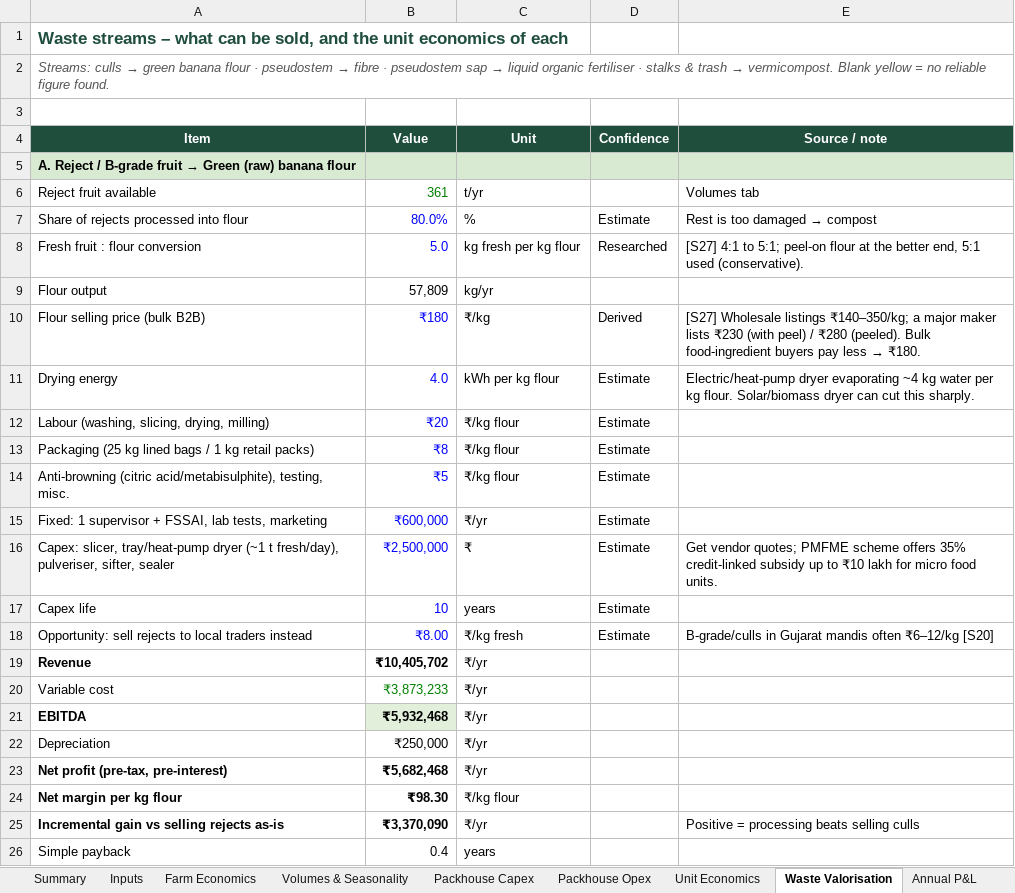
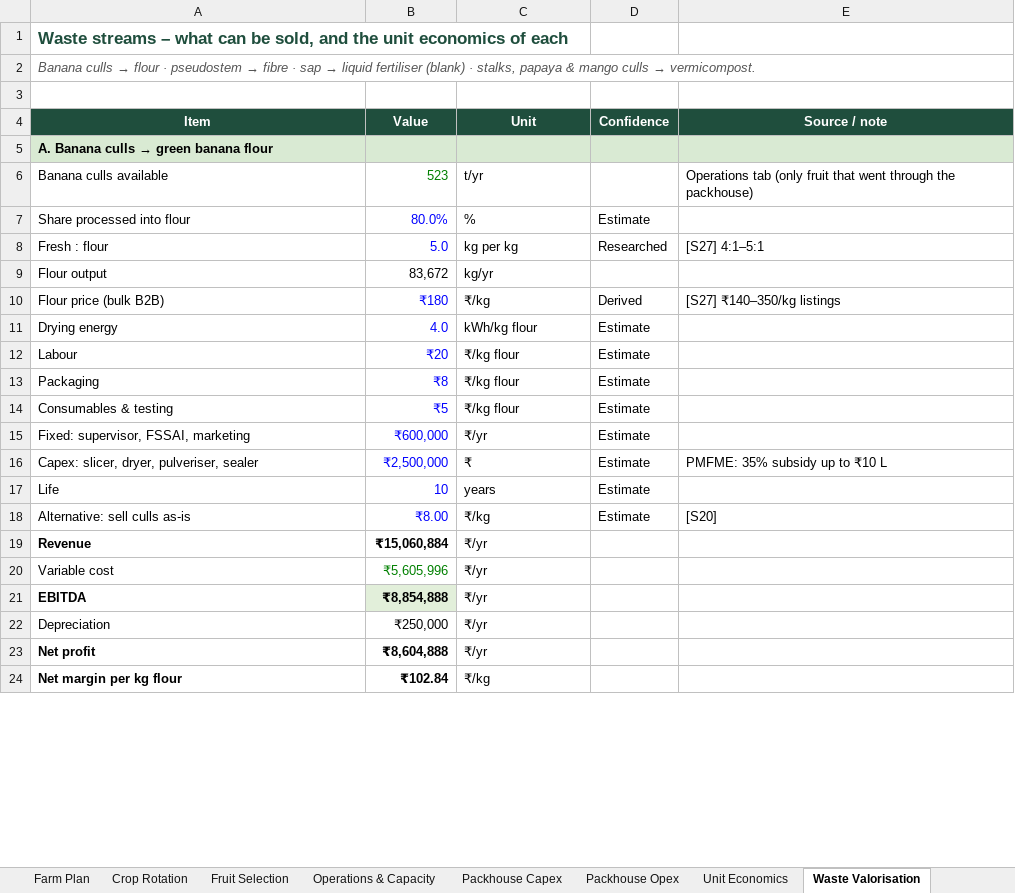
Before and after one commit to saumyakumar738-crypt/test, an Excel workbook: Banana_Packhouse_Unit_Economics.xlsx, sheet Waste Valorisation, drawn as a sheet; only a part is shown; values as stored, in another font and other column widths than the file's, no borders; removed rows and columns are numbered as before the commit, all else as after; the diff covers the shown part only; the diff names each change by its address in the sheet, - before the commit and + after, or states it on an @@ line.

```diff
--- a/Banana_Packhouse_Unit_Economics.xlsx (sheet Waste Valorisation)
+++ b/Banana_Packhouse_Unit_Economics.xlsx (sheet Waste Valorisation)
-sheet tab: Farm Economics
+sheet tab: Farm Plan
-sheet tab: Volumes & Seasonality
+sheet tab: Crop Rotation
+sheet tab: Fruit Selection
+sheet tab: Operations & Capacity
@@ A2 (Item): Streams: culls → green banana flour · pseudostem → fibre · pseudostem sap → liquid organic fertiliser · stalks & trash → vermicompost. Blank yellow = no reliable figure found. → Banana culls → flour · pseudostem → fibre · sap → liquid fertiliser (blank) · stalks, papaya & mango culls → vermicompost. @@
@@ A5 (Item): A. Reject / B-grade fruit → Green (raw) banana flour → A. Banana culls → green banana flour @@
-row 6: Reject fruit available | 361 | t/yr |  | Volumes tab
+row 6: Banana culls available | 523 | t/yr |  | Operations tab (only fruit that went through the packhouse)
-A7 (Item): Share of rejects processed into flour
+A7 (Item): Share processed into flour
@@ E7 (Source / note): Rest is too damaged → compost → (empty) @@
-A8 (Item): Fresh fruit : flour conversion
+A8 (Item): Fresh : flour
-C8 (Unit): kg fresh per kg flour
+C8 (Unit): kg per kg
-E8 (Source / note): [S27] 4:1 to 5:1; peel-on flour at the better end, 5:1 used (conservative).
+E8 (Source / note): [S27] 4:1–5:1
-B9 (Value): 57,809
+B9 (Value): 83,672
-A10 (Item): Flour selling price (bulk B2B)
+A10 (Item): Flour price (bulk B2B)
@@ E10 (Source / note): [S27] Wholesale listings ₹140–350/kg; a major maker lists ₹230 (with peel) / ₹280 (peeled). Bulk food-ingredient buyers pay less → ₹180. → [S27] ₹140–350/kg listings @@
-C11 (Unit): kWh per kg flour
+C11 (Unit): kWh/kg flour
-E11 (Source / note): Electric/heat-pump dryer evaporating ~4 kg water per kg flour. Solar/biomass dryer can cut this sharply.
+E11 (Source / note): (empty)
-A12 (Item): Labour (washing, slicing, drying, milling)
+A12 (Item): Labour
-A13 (Item): Packaging (25 kg lined bags / 1 kg retail packs)
+A13 (Item): Packaging
-A14 (Item): Anti-browning (citric acid/metabisulphite), testing, misc.
+A14 (Item): Consumables & testing
-A15 (Item): Fixed: 1 supervisor + FSSAI, lab tests, marketing
+A15 (Item): Fixed: supervisor, FSSAI, marketing
-A16 (Item): Capex: slicer, tray/heat-pump dryer (~1 t fresh/day), pulveriser, sifter, sealer
+A16 (Item): Capex: slicer, dryer, pulveriser, sealer
-E16 (Source / note): Get vendor quotes; PMFME scheme offers 35% credit-linked subsidy up to ₹10 lakh for micro food units.
+E16 (Source / note): PMFME: 35% subsidy up to ₹10 L
-A17 (Item): Capex life
+A17 (Item): Life
-A18 (Item): Opportunity: sell rejects to local traders instead
+A18 (Item): Alternative: sell culls as-is
-C18 (Unit): ₹/kg fresh
+C18 (Unit): ₹/kg
-E18 (Source / note): B-grade/culls in Gujarat mandis often ₹6–12/kg [S20]
+E18 (Source / note): [S20]
-B19 (Value): ₹10,405,702
+B19 (Value): ₹15,060,884
-B20 (Value): ₹3,873,233
+B20 (Value): ₹5,605,996
-B21 (Value): ₹5,932,468
+B21 (Value): ₹8,854,888
-row 23: Net profit (pre-tax, pre-interest) | ₹5,682,468 | ₹/yr
-row 24: Net margin per kg flour | ₹98.30 | ₹/kg flour
-row 25: Incremental gain vs selling rejects as-is | ₹3,370,090 | ₹/yr |  | Positive = processing beats selling culls
-row 26: Simple payback | 0.4 | years
+row 23: Net profit | ₹8,604,888 | ₹/yr
+row 24: Net margin per kg flour | ₹102.84 | ₹/kg
```
Also changed, not shown: 8 added rows, 11 removed rows and 56 edited cells elsewhere in this sheet, sheet Inputs, sheet Packhouse Opex, sheet Farm Plan, sheet Unit Economics, sheet Crop Rotation, sheet Packhouse Capex, 4 more sheets, other sheet tabs, formulas that keep their value.
